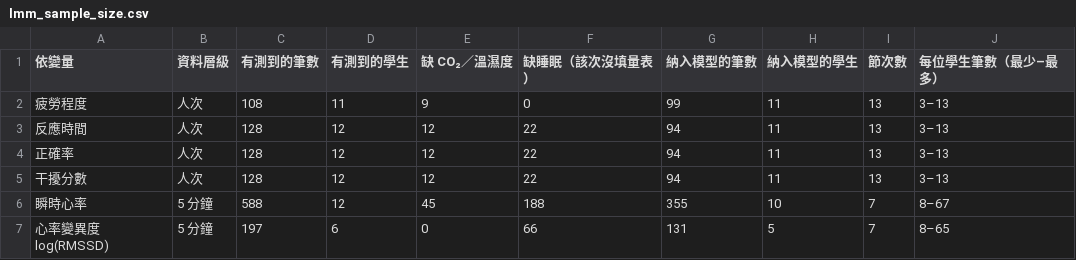
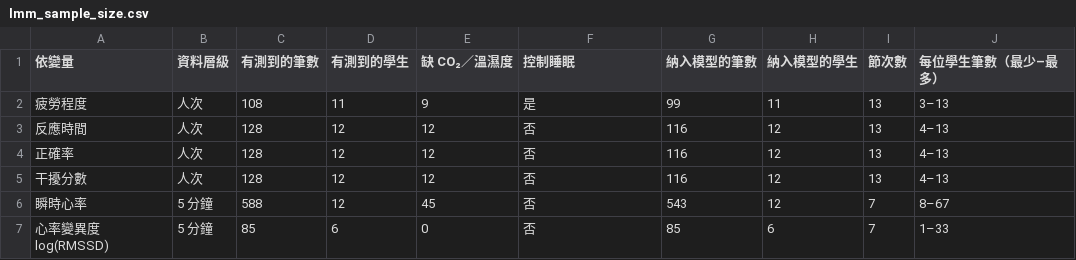
Before and after one commit to wayne990710/LMM_test, a CSV file: results/LMM/lmm_sample_size.csv, drawn as a sheet.

```diff
--- a/results/LMM/lmm_sample_size.csv
+++ b/results/LMM/lmm_sample_size.csv
@@ -1,7 +1,7 @@
-依變量,資料層級,有測到的筆數,有測到的學生,缺 CO₂／溫濕度,缺睡眠（該次沒填量表）,納入模型的筆數,納入模型的學生,節次數,每位學生筆數（最少–最多）
-疲勞程度,人次,108,11,9,0,99,11,13,3–13
-反應時間,人次,128,12,12,22,94,11,13,3–13
-正確率,人次,128,12,12,22,94,11,13,3–13
-干擾分數,人次,128,12,12,22,94,11,13,3–13
-瞬時心率,5 分鐘,588,12,45,188,355,10,7,8–67
-心率變異度 log(RMSSD),5 分鐘,197,6,0,66,131,5,7,8–65
+依變量,資料層級,有測到的筆數,有測到的學生,缺 CO₂／溫濕度,控制睡眠,納入模型的筆數,納入模型的學生,節次數,每位學生筆數（最少–最多）
+疲勞程度,人次,108,11,9,是,99,11,13,3–13
+反應時間,人次,128,12,12,否,116,12,13,4–13
+正確率,人次,128,12,12,否,116,12,13,4–13
+干擾分數,人次,128,12,12,否,116,12,13,4–13
+瞬時心率,5 分鐘,588,12,45,否,543,12,7,8–67
+心率變異度 log(RMSSD),5 分鐘,85,6,0,否,85,6,7,1–33
```
Also changed, not shown: results/LMM/lmm_coefficients.csv, results/LMM/lmm_model_fit.csv, 12 other files.
